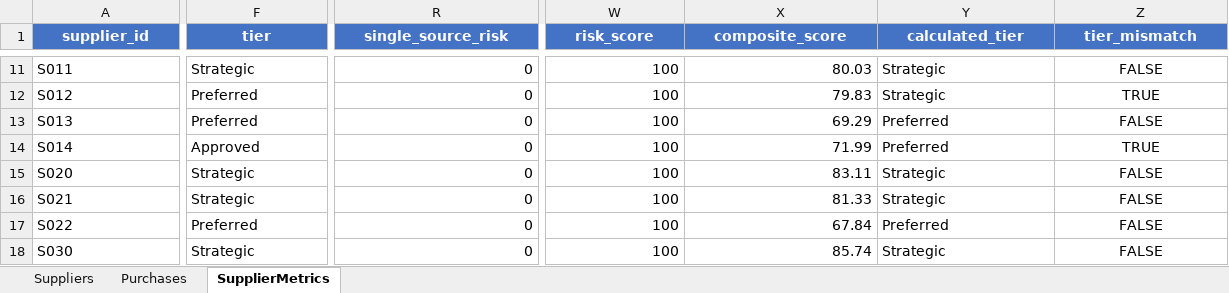
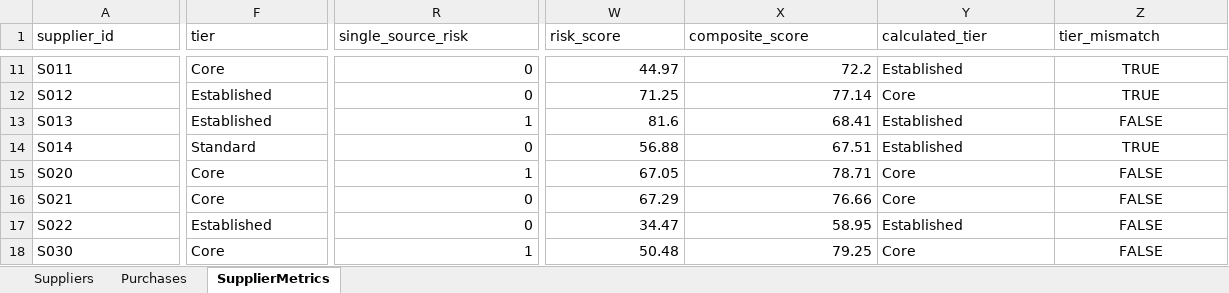
Before and after one commit to sunfish-on-sunscreen/procurement2, an Excel workbook: data/raw/procurement_data.xlsx, sheet SupplierMetrics, drawn as a sheet; only a part is shown, gaps mark what is left out; values as stored, in another font and other column widths than the file's, no borders; the diff covers the shown part only; the diff names each change by its address in the sheet, - before the commit and + after, or states it on an @@ line.

```diff
--- a/data/raw/procurement_data.xlsx (sheet SupplierMetrics)
+++ b/data/raw/procurement_data.xlsx (sheet SupplierMetrics)
@@ A1:Z1 fill: #4472C4 → none, bold: on → off, text colour: #FFFFFF → black, alignment: center → left @@
-F11 (tier): Strategic
+F11 (tier): Core
-W11 (risk_score): 100
+W11 (risk_score): 44.97
-X11 (composite_score): 80.03
+X11 (composite_score): 72.2
-Y11 (calculated_tier): Strategic
+Y11 (calculated_tier): Established
-Z11 (tier_mismatch): FALSE
+Z11 (tier_mismatch): TRUE
-F12:F13 (tier): Preferred
+F12:F13 (tier): Established
-W12 (risk_score): 100
+W12 (risk_score): 71.25
-X12 (composite_score): 79.83
+X12 (composite_score): 77.14
-Y12 (calculated_tier): Strategic
+Y12 (calculated_tier): Core
-R13 (single_source_risk): 0
+R13 (single_source_risk): 1
-W13 (risk_score): 100
+W13 (risk_score): 81.6
-X13 (composite_score): 69.29
+X13 (composite_score): 68.41
-Y13:Y14 (calculated_tier): Preferred
+Y13:Y14 (calculated_tier): Established
-F14 (tier): Approved
+F14 (tier): Standard
-W14 (risk_score): 100
+W14 (risk_score): 56.88
-X14 (composite_score): 71.99
+X14 (composite_score): 67.51
-F15:F16 (tier): Strategic
+F15:F16 (tier): Core
-R15 (single_source_risk): 0
+R15 (single_source_risk): 1
-W15 (risk_score): 100
+W15 (risk_score): 67.05
-X15 (composite_score): 83.11
+X15 (composite_score): 78.71
-Y15:Y16 (calculated_tier): Strategic
+Y15:Y16 (calculated_tier): Core
-W16 (risk_score): 100
+W16 (risk_score): 67.29
-X16 (composite_score): 81.33
+X16 (composite_score): 76.66
-F17 (tier): Preferred
+F17 (tier): Established
-W17 (risk_score): 100
+W17 (risk_score): 34.47
-X17 (composite_score): 67.84
+X17 (composite_score): 58.95
-Y17 (calculated_tier): Preferred
+Y17 (calculated_tier): Established
-F18 (tier): Strategic
+F18 (tier): Core
-R18 (single_source_risk): 0
+R18 (single_source_risk): 1
-W18 (risk_score): 100
+W18 (risk_score): 50.48
-X18 (composite_score): 85.74
+X18 (composite_score): 79.25
-Y18 (calculated_tier): Strategic
+Y18 (calculated_tier): Core
```
Also changed, not shown: 207 edited cells and cell formats elsewhere in this sheet, sheet Suppliers, sheet Purchases, 10 other files.
